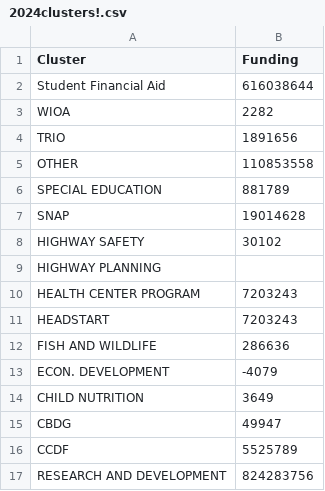
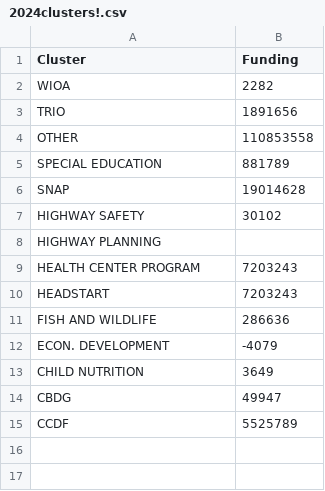
Before and after one commit to panliliojude-ux/2024cluster, a CSV file: 2024clusters!.csv, drawn as a sheet.

Commit message:
Update 2024clusters!.csv

```diff
--- a/2024clusters!.csv
+++ b/2024clusters!.csv
@@ -1,3 +1,2 @@
 Cluster,Funding
-Student Financial Aid,616038644
 WIOA,2282
@@ -16,2 +15 @@ CBDG,49947
 CCDF,5525789
-RESEARCH AND DEVELOPMENT,824283756
```
